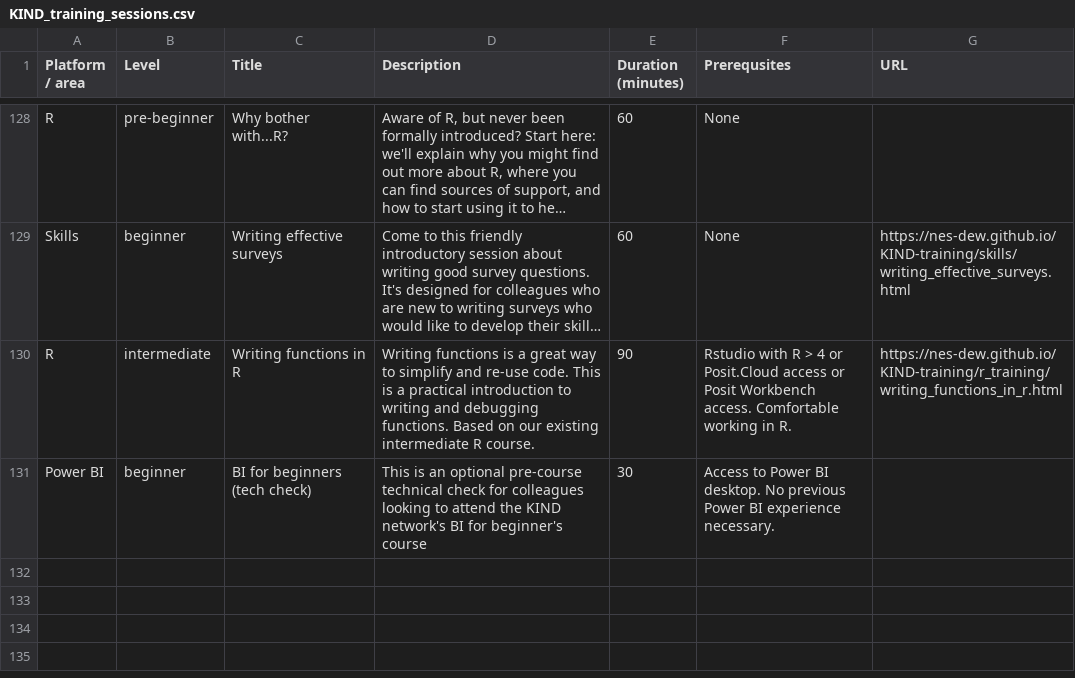
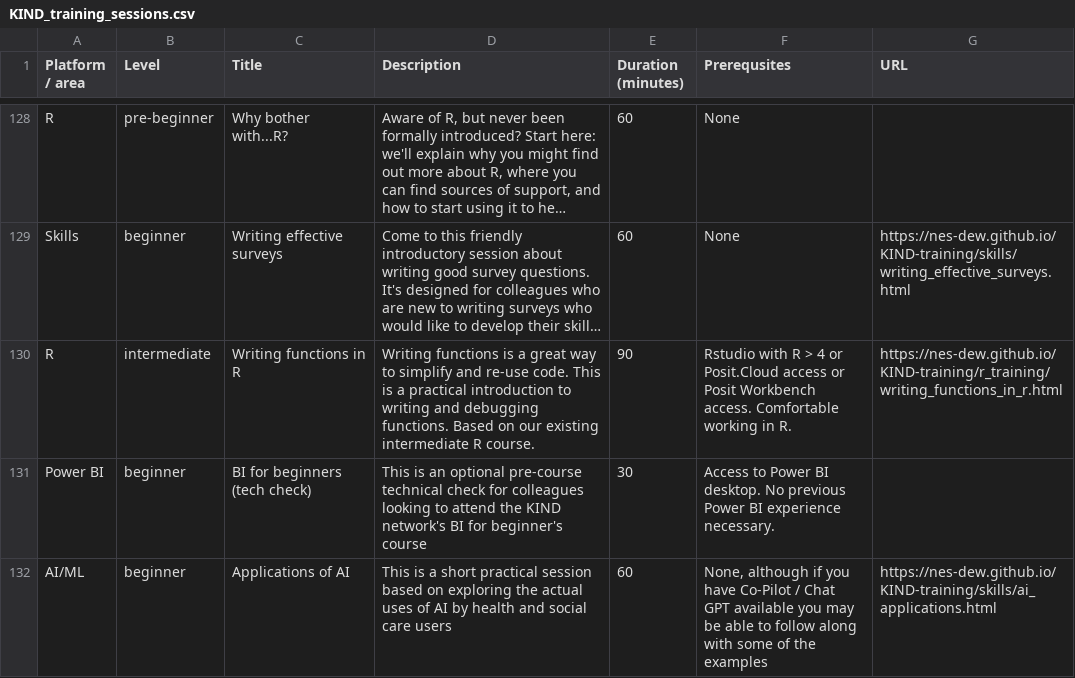
Before and after one commit to NES-DEW/KIND-training, a CSV file: data/KIND_training_sessions.csv, drawn as a sheet; only a part is shown, gaps mark what is left out; long unchanged cells end in …; the diff names each change by its address in the sheet, - before the commit and + after, or states it on an @@ line.

Commit message:
AI applications draft

```diff
--- a/data/KIND_training_sessions.csv
+++ b/data/KIND_training_sessions.csv
+row 132: AI/ML | beginner | Applications of AI | This is a short practical session based on exploring the actual uses of AI by health and social care users | 60 | None, although if you have Co-Pilot / Chat GPT available you may be able to follow along with some of the examples | https://nes-dew.github.io/KIND-training/skills/ai_applications.html
```
Also changed, not shown: data/training_schedule.csv, 4 other files.
